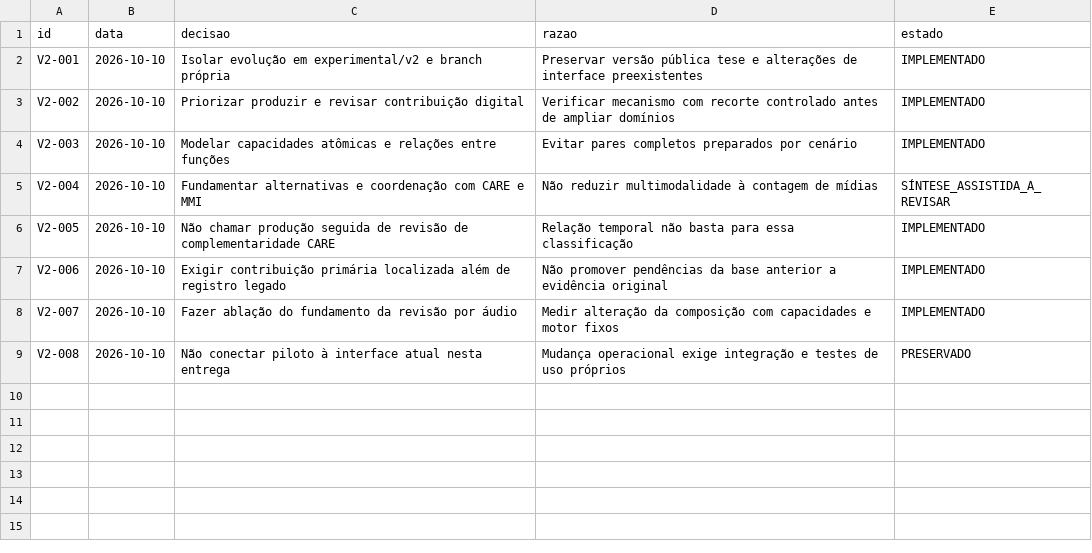
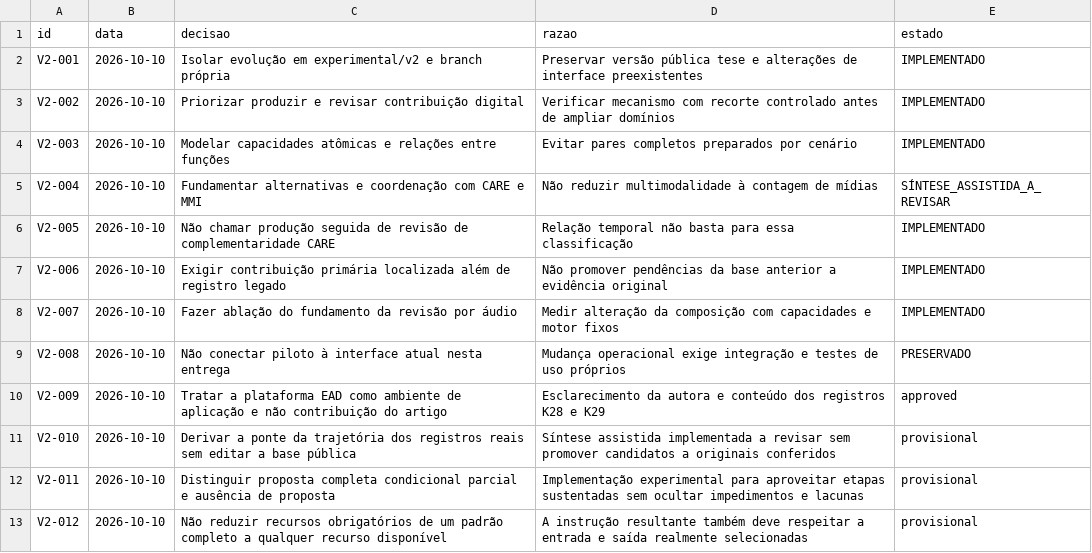
Before and after one commit to natacsham/arcabouco-multimodal, a CSV file: experimental/v2/project/decision-log.csv, drawn as a sheet; the diff names each change by its address in the sheet, - before the commit and + after, or states it on an @@ line.

```diff
--- a/experimental/v2/project/decision-log.csv
+++ b/experimental/v2/project/decision-log.csv
+row 10: V2-009 | 2026-10-10 | Tratar a plataforma EAD como ambiente de aplicação e não contribuição do artigo | Esclarecimento da autora e conteúdo dos registros K28 e K29 | approved
+row 11: V2-010 | 2026-10-10 | Derivar a ponte da trajetória dos registros reais sem editar a base pública | Síntese assistida implementada a revisar sem promover candidatos a originais conferidos | provisional
+row 12: V2-011 | 2026-10-10 | Distinguir proposta completa condicional parcial e ausência de proposta | Implementação experimental para aproveitar etapas sustentadas sem ocultar impedimentos e lacunas | provisional
+row 13: V2-012 | 2026-10-10 | Não reduzir recursos obrigatórios de um padrão completo a qualquer recurso disponível | A instrução resultante também deve respeitar a entrada e saída realmente selecionadas | provisional
```
Also changed, not shown: experimental/v2/project/claims.csv, 26 other files.
